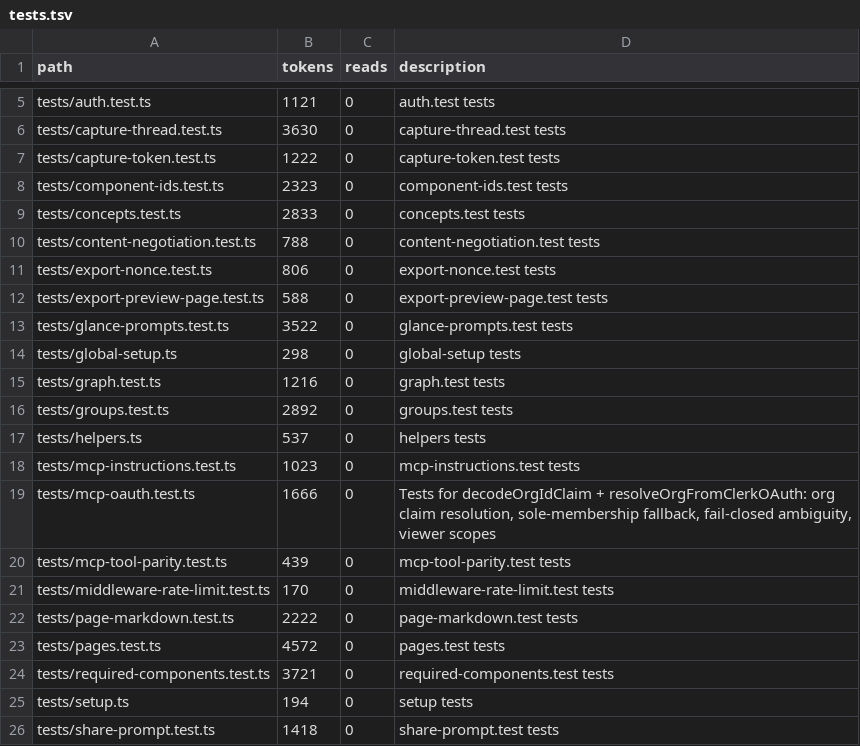
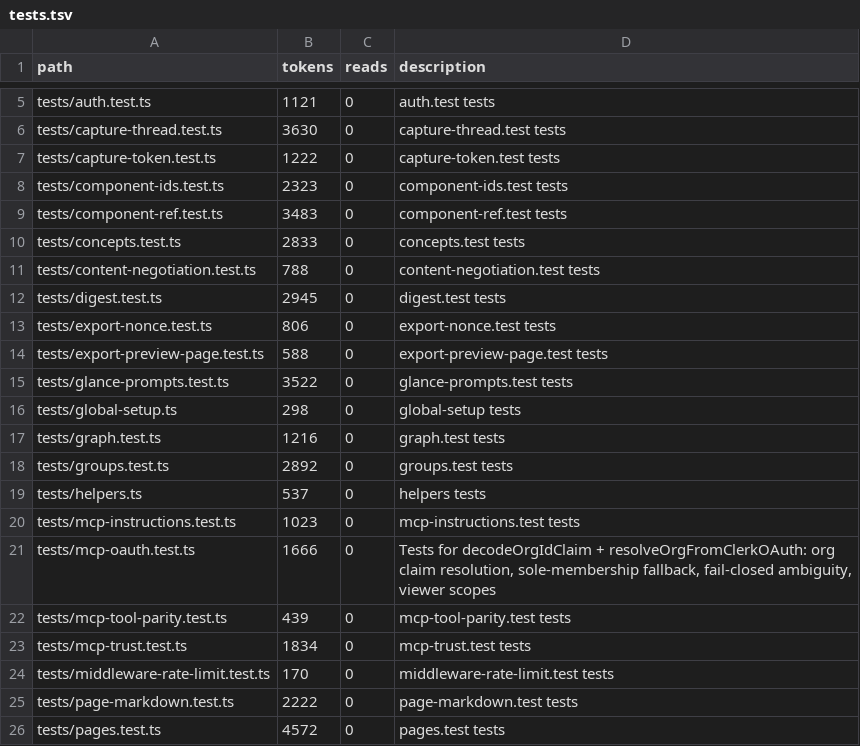
Before and after one commit to tdiderich/curata, a TSV file: .kazam/ctx/anatomy/tests.tsv, drawn as a sheet; only a part is shown, gaps mark what is left out; the shorter side is filled out with more unchanged rows; the diff names each change by its address in the sheet, - before the commit and + after, or states it on an @@ line.

```diff
--- a/.kazam/ctx/anatomy/tests.tsv
+++ b/.kazam/ctx/anatomy/tests.tsv
+row 9: tests/component-ref.test.ts | 3483 | 0 | component-ref.test tests
+row 12: tests/digest.test.ts | 2945 | 0 | digest.test tests
+row 23: tests/mcp-trust.test.ts | 1834 | 0 | mcp-trust.test tests
```
Also changed, not shown: .kazam/ctx/anatomy.tsv, .kazam/ctx/anatomy/src--app--p--[orgSlug]--[pageSlug].tsv, 22 other files.
